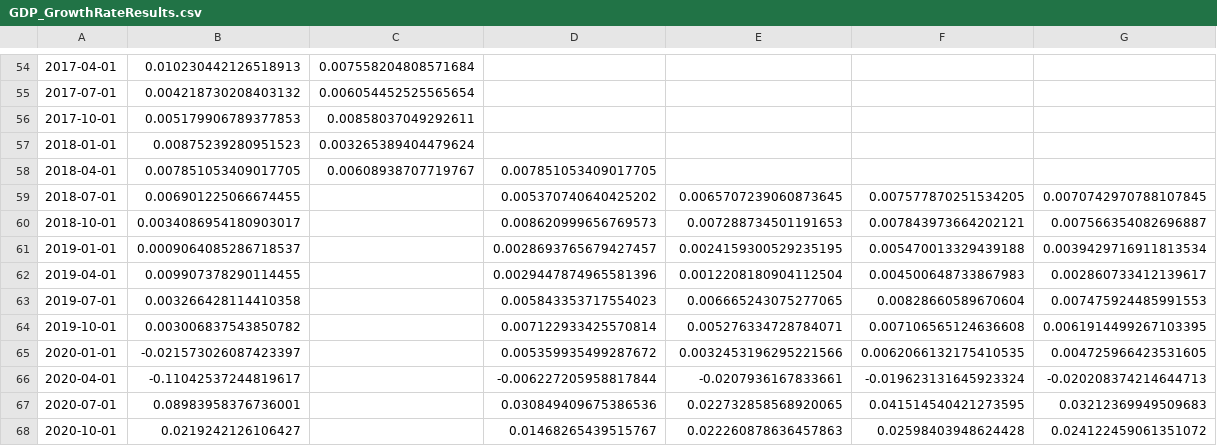
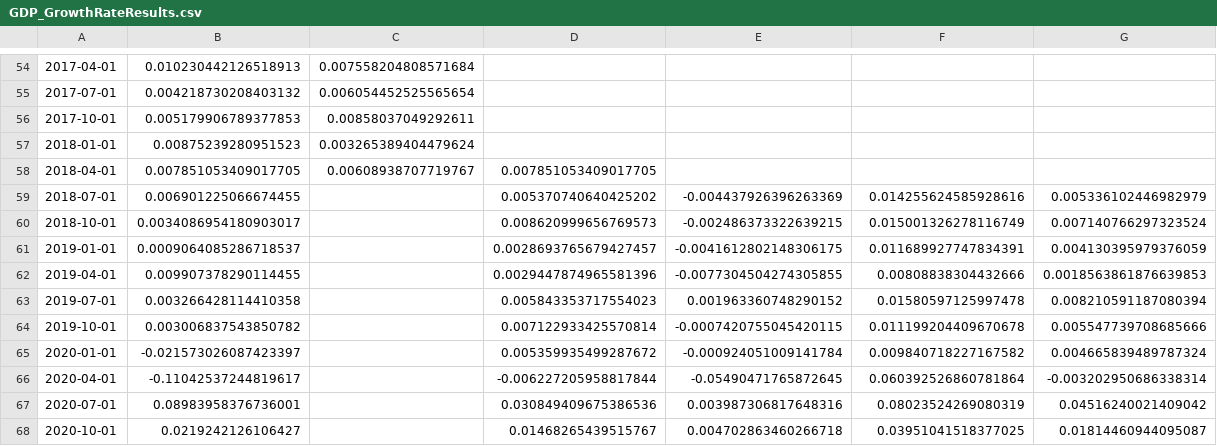
Before and after one commit to ubco-mds-2021-labs/capstone-project-googletrends_capstone, a CSV file: data/storeddata/GDP_GrowthRateResults.csv, drawn as a sheet; only a part is shown, gaps mark what is left out; the diff covers the shown part only.

```diff
--- a/data/storeddata/GDP_GrowthRateResults.csv
+++ b/data/storeddata/GDP_GrowthRateResults.csv
@@ -58,11 +58,11 @@
 2018-04-01,0.007851053409017705,0.00608938707719767,0.007851053409017705,,,
-2018-07-01,0.006901225066674455,,0.005370740640425202,0.0065707239060873645,0.007577870251534205,0.0070742970788107845
-2018-10-01,0.0034086954180903017,,0.008620999656769573,0.007288734501191653,0.007843973664202121,0.007566354082696887
-2019-01-01,0.0009064085286718537,,0.0028693765679427457,0.0024159300529235195,0.005470013329439188,0.0039429716911813534
-2019-04-01,0.009907378290114455,,0.0029447874965581396,0.0012208180904112504,0.004500648733867983,0.002860733412139617
-2019-07-01,0.003266428114410358,,0.005843353717554023,0.006665243075277065,0.00828660589670604,0.007475924485991553
-2019-10-01,0.003006837543850782,,0.007122933425570814,0.005276334728784071,0.007106565124636608,0.0061914499267103395
-2020-01-01,-0.021573026087423397,,0.005359935499287672,0.0032453196295221566,0.0062066132175410535,0.004725966423531605
-2020-04-01,-0.11042537244819617,,-0.006227205958817844,-0.0207936167833661,-0.019623131645923324,-0.020208374214644713
-2020-07-01,0.08983958376736001,,0.030849409675386536,0.022732858568920065,0.041514540421273595,0.03212369949509683
-2020-10-01,0.0219242126106427,,0.01468265439515767,0.022260878636457863,0.02598403948624428,0.024122459061351072
+2018-07-01,0.006901225066674455,,0.005370740640425202,-0.004437926396263369,0.014255624585928616,0.005336102446982979
+2018-10-01,0.0034086954180903017,,0.008620999656769573,-0.002486373322639215,0.015001326278116749,0.007140766297323524
+2019-01-01,0.0009064085286718537,,0.0028693765679427457,-0.0041612802148306175,0.011689927747834391,0.004130395979376059
+2019-04-01,0.009907378290114455,,0.0029447874965581396,-0.0077304504274305855,0.00808838304432666,0.0018563861876639853
+2019-07-01,0.003266428114410358,,0.005843353717554023,0.001963360748290152,0.01580597125997478,0.008210591187080394
+2019-10-01,0.003006837543850782,,0.007122933425570814,-0.0007420755045420115,0.011199204409670678,0.005547739708685666
+2020-01-01,-0.021573026087423397,,0.005359935499287672,-0.000924051009141784,0.009840718227167582,0.004665839489787324
+2020-04-01,-0.11042537244819617,,-0.006227205958817844,-0.05490471765872645,0.060392526860781864,-0.003202950686338314
+2020-07-01,0.08983958376736001,,0.030849409675386536,0.003987306817648316,0.08023524269080319,0.04516240021409042
+2020-10-01,0.0219242126106427,,0.01468265439515767,0.004702863460266718,0.03951041518377025,0.01814460944095087
```
Also changed, not shown: 18 edited cells elsewhere in this file, data/storeddata/Ecomm_GrowthRateResults.csv, data/storeddata/Ecomm_ValueResults.csv, 8 other files.
